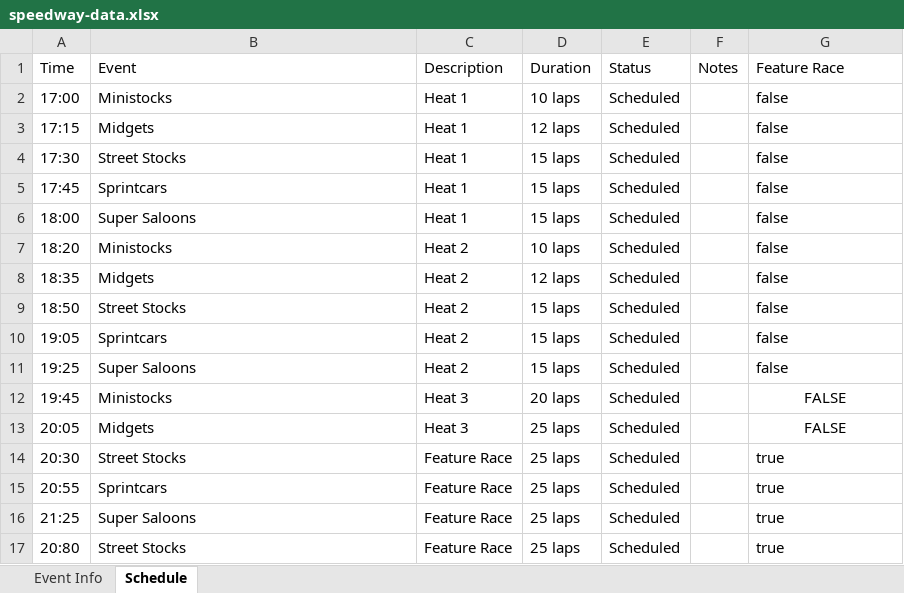
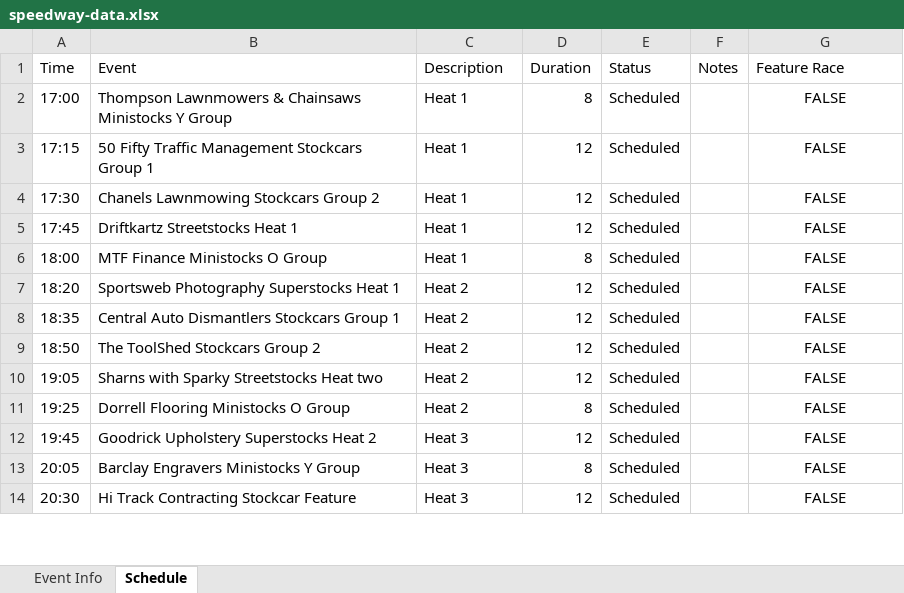
Before and after one commit to parkero2/Speedway-GFX, an Excel workbook: speedway-data.xlsx, sheet Schedule, drawn as a sheet; only a part is shown; values as stored, in another font and other column widths than the file's, no borders; removed rows and columns are numbered as before the commit, all else as after; the diff covers the shown part only; the diff names each change by its address in the sheet, - before the commit and + after, or states it on an @@ line.

```diff
--- a/speedway-data.xlsx (sheet Schedule)
+++ b/speedway-data.xlsx (sheet Schedule)
-B2 (Event): Ministocks
+B2 (Event): Thompson Lawnmowers & Chainsaws Ministocks Y Group
-D2 (Duration): 10 laps
+D2 (Duration): 8
-G2:G11 (Feature Race): false
+G2:G11 (Feature Race): FALSE
-G2:G11 alignment: left
+G2:G11 alignment: center
-B3 (Event): Midgets
+B3 (Event): 50 Fifty Traffic Management Stockcars Group 1
-D3 (Duration): 12 laps
+D3 (Duration): 12
-B4 (Event): Street Stocks
+B4 (Event): Chanels Lawnmowing Stockcars Group 2
-D4:D5 (Duration): 15 laps
+D4:D5 (Duration): 12
-B5 (Event): Sprintcars
+B5 (Event): Driftkartz Streetstocks Heat 1
-B6 (Event): Super Saloons
+B6 (Event): MTF Finance Ministocks O Group
-D6 (Duration): 15 laps
+D6 (Duration): 8
-B7 (Event): Ministocks
+B7 (Event): Sportsweb Photography Superstocks Heat 1
-D7 (Duration): 10 laps
+D7 (Duration): 12
-B8 (Event): Midgets
+B8 (Event): Central Auto Dismantlers Stockcars Group 1
-D8 (Duration): 12 laps
+D8 (Duration): 12
-B9 (Event): Street Stocks
+B9 (Event): The ToolShed Stockcars Group 2
-D9:D10 (Duration): 15 laps
+D9:D10 (Duration): 12
-B10 (Event): Sprintcars
+B10 (Event): Sharns with Sparky Streetstocks Heat two
-B11 (Event): Super Saloons
+B11 (Event): Dorrell Flooring Ministocks O Group
-D11 (Duration): 15 laps
+D11 (Duration): 8
-B12 (Event): Ministocks
+B12 (Event): Goodrick Upholstery Superstocks Heat 2
-D12 (Duration): 20 laps
+D12 (Duration): 12
-B13 (Event): Midgets
+B13 (Event): Barclay Engravers Ministocks Y Group
-D13 (Duration): 25 laps
+D13 (Duration): 8
-B14 (Event): Street Stocks
+B14 (Event): Hi Track Contracting Stockcar Feature
-C14 (Description): Feature Race
+C14 (Description): Heat 3
-D14 (Duration): 25 laps
+D14 (Duration): 12
-G14 (Feature Race): true
+G14 (Feature Race): FALSE
-G14 alignment: left
+G14 alignment: center
-row 15: 20:55 | Sprintcars | Feature Race | 25 laps | Scheduled |  | true
-row 16: 21:25 | Super Saloons | Feature Race | 25 laps | Scheduled |  | true
-row 17: 20:80 | Street Stocks | Feature Race | 25 laps | Scheduled |  | true
```
Also changed, not shown: 4 added rows and 14 removed rows elsewhere in this sheet, sheet Event Info, 4 other files.
